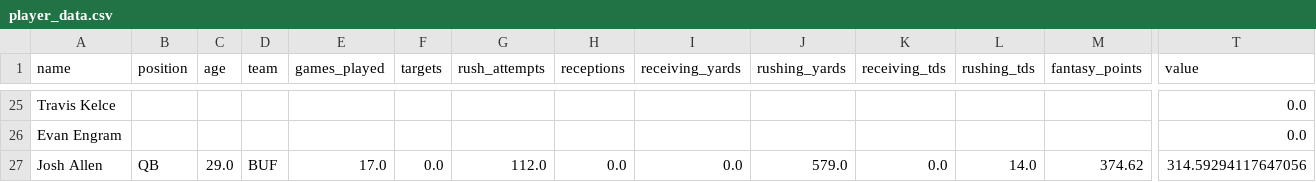
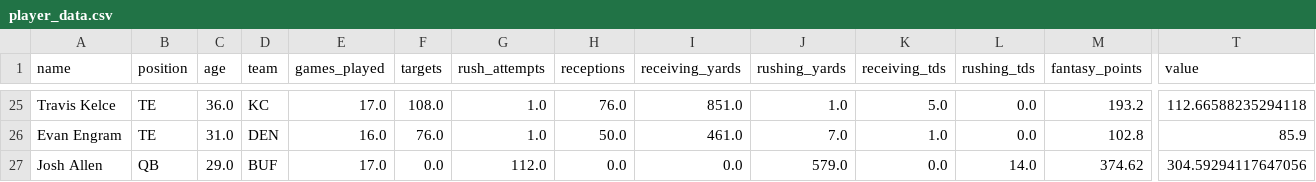
Before and after one commit to NarayanVenk/dynasty-trade-calculator, a CSV file: player_data.csv, drawn as a sheet; only a part is shown, gaps mark what is left out; the diff covers the shown part only; the diff names each change by its address in the sheet, - before the commit and + after, or states it on an @@ line.

```diff
--- a/player_data.csv
+++ b/player_data.csv
-B25:B26 (position): (empty)
+B25:B26 (position): TE
-C25 (age): (empty)
+C25 (age): 36.0
-D25 (team): (empty)
+D25 (team): KC
-E25 (games_played): (empty)
+E25 (games_played): 17.0
-F25 (targets): (empty)
+F25 (targets): 108.0
-G25:G26 (rush_attempts): (empty)
+G25:G26 (rush_attempts): 1.0
-H25 (receptions): (empty)
+H25 (receptions): 76.0
-I25 (receiving_yards): (empty)
+I25 (receiving_yards): 851.0
-J25 (rushing_yards): (empty)
+J25 (rushing_yards): 1.0
-K25 (receiving_tds): (empty)
+K25 (receiving_tds): 5.0
-L25:L26 (rushing_tds): (empty)
+L25:L26 (rushing_tds): 0.0
-M25 (fantasy_points): (empty)
+M25 (fantasy_points): 193.2
-T25 (value): 0.0
+T25 (value): 112.66588235294118
-C26 (age): (empty)
+C26 (age): 31.0
-D26 (team): (empty)
+D26 (team): DEN
-E26 (games_played): (empty)
+E26 (games_played): 16.0
-F26 (targets): (empty)
+F26 (targets): 76.0
-H26 (receptions): (empty)
+H26 (receptions): 50.0
-I26 (receiving_yards): (empty)
+I26 (receiving_yards): 461.0
-J26 (rushing_yards): (empty)
+J26 (rushing_yards): 7.0
-K26 (receiving_tds): (empty)
+K26 (receiving_tds): 1.0
-M26 (fantasy_points): (empty)
+M26 (fantasy_points): 102.8
-T26 (value): 0.0
+T26 (value): 85.9
-T27 (value): 314.59294117647056
+T27 (value): 304.59294117647056
```
Also changed, not shown: 164 edited cells elsewhere in this file, 1 other file.
